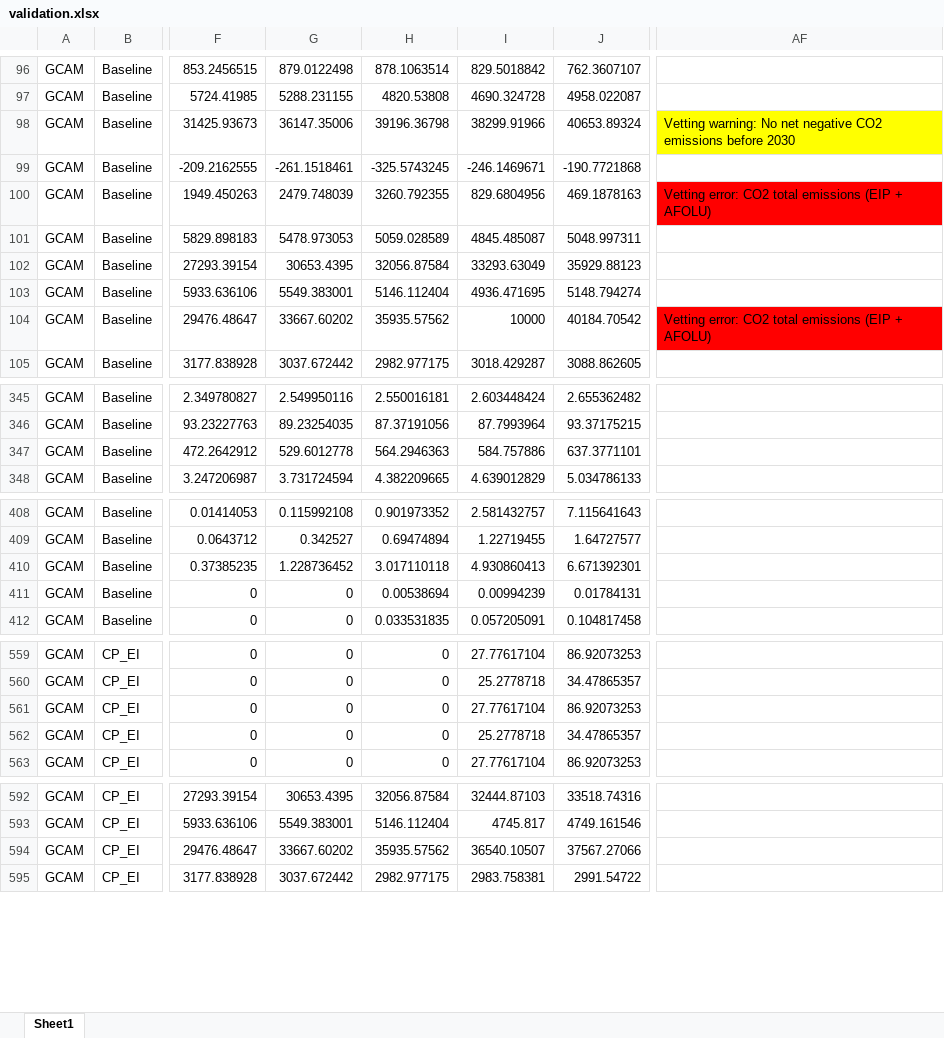
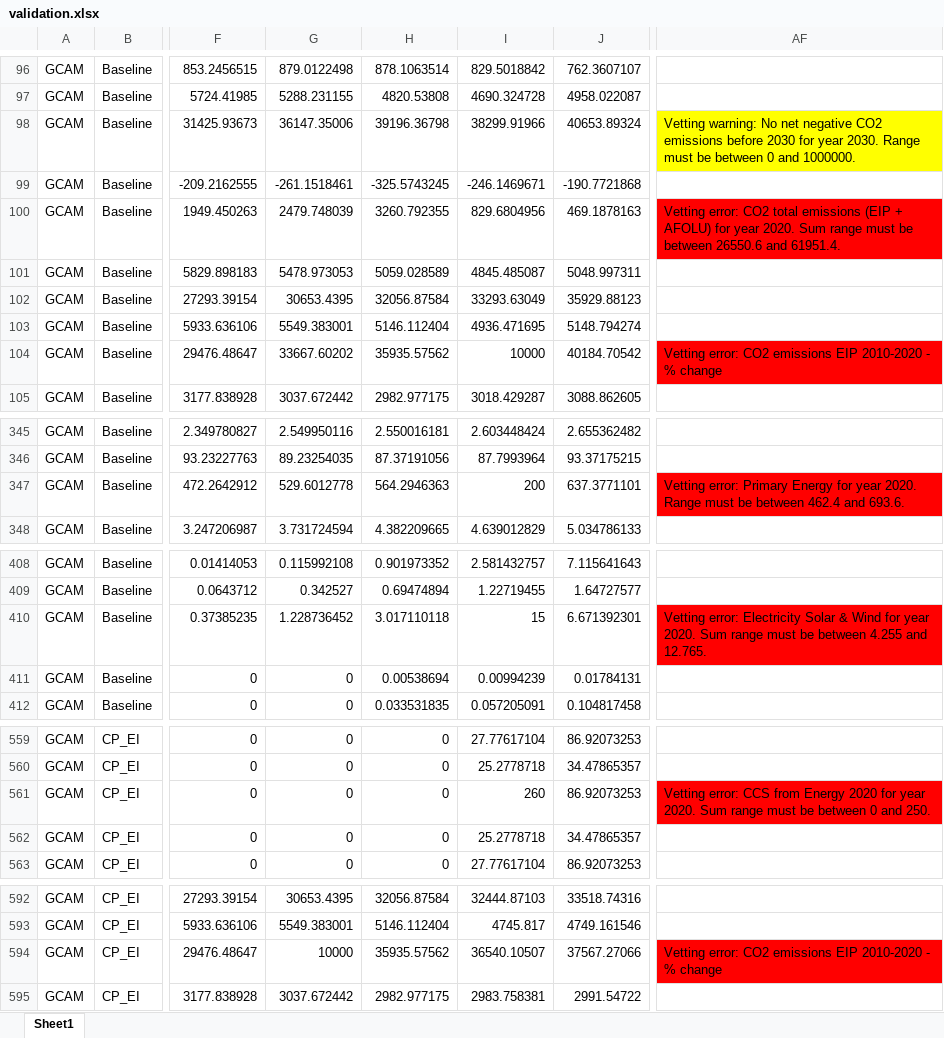
Before and after one commit to ciceroOslo/iamcompact-validation-ui, an Excel workbook: validation.xlsx, sheet Sheet1, drawn as a sheet; only a part is shown, gaps mark what is left out; values as stored, in another font and other column widths than the file's, no borders; the diff covers the shown part only; the diff names each change by its address in the sheet, - before the commit and + after, or states it on an @@ line.

```diff
--- a/validation.xlsx (sheet Sheet1)
+++ b/validation.xlsx (sheet Sheet1)
-AF98: …before 2030
+AF98: …before 2030 for year 2030. Range must be between 0 and 1000000.
-AF100: …+ AFOLU)
+AF100: …+ AFOLU) for year 2020. Sum range must be between 26550.6 and 61951.4.
-AF104: …error: CO2 total emissions (EIP + AFOLU)
+AF104: …error: CO2 emissions EIP 2010-2020 - % change
-I347: 584.757886
+I347: 200
-AF347: (empty)
+AF347: Vetting error: Primary Energy for year 2020. Range must be between 462.4 and 693.6.
-AF347 fill: none
+AF347 fill: #FF0000
-I410: 4.930860413
+I410: 15
-AF410: (empty)
+AF410: Vetting error: Electricity Solar & Wind for year 2020. Sum range must be between 4.255 and 12.765.
-AF410 fill: none
+AF410 fill: #FF0000
-I561: 27.77617104
+I561: 260
-AF561: (empty)
+AF561: Vetting error: CCS from Energy 2020 for year 2020. Sum range must be between 0 and 250.
-AF561 fill: none
+AF561 fill: #FF0000
-G594: 33667.60202
+G594: 10000
-AF594: (empty)
+AF594: Vetting error: CO2 emissions EIP 2010-2020 - % change
-AF594 fill: none
+AF594 fill: #FF0000
```
Also changed, not shown: 2 edited cells and cell formats elsewhere in this sheet, test_data_small.xlsx, 1 other file.
